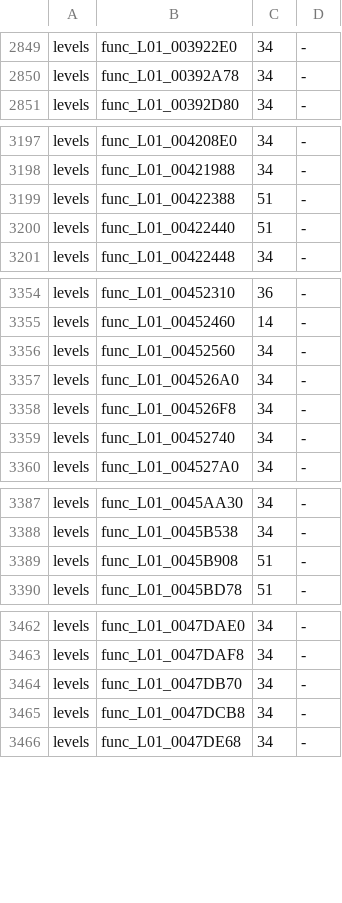
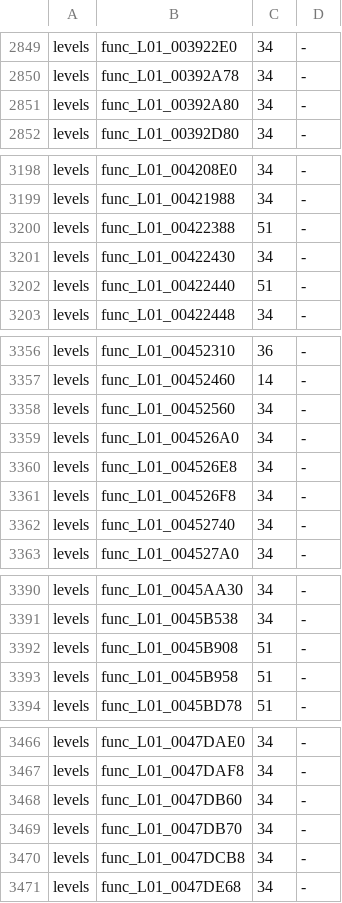
Before and after one commit to bigbeno37/rac3-decomp, a TSV file: config/us/built.tsv, drawn as a sheet; only a part is shown, gaps mark what is left out; the diff covers the shown part only; the diff names each change by its address in the sheet, - before the commit and + after, or states it on an @@ line.

Commit message:
feat(levels): match 26 setters, getters and small helpers
Replace 26 level INCLUDE_ASM entries with plain C using their existing file
flags. Cover float-pair setters, pointer and byte setters, field clears,
getters, byte comparisons and a no-op retaining its retail stack frame.
Use a per-caller symbol alias for func_L01_00480060 because its level 07
store targets a different byte from the neighboring getter.

Carry all 26 functions into every applicable NTSC-U program and refresh
version maps and progress. Record 17 additional stopped two-tier attempts,
retaining 14 useful drafts outside the build. Alignment, nonzero padding,
catalogue boundaries, code generation and version portability remain
documented blockers; those functions retain their assembly markers.

Verified on the exe.dev VM with unchanged build inputs:
- python tools/resolve_symbols.py --target all: passed
- python tools/build.py --target all -j 8: three retail MATCH results
- python tools/build_levels.py -P 4 -j 2: 49 of 49 PAL levels match
- JOBS=8 sh tools/carry_us.sh: 54 of 54 US targets match
- python tests/check_repository.py: repository checks passed
- python -m unittest discover -s tests: 36 tests, OK
- Per-function US audit: all 26 built everywhere, no coverage regressions

Preflight levels 1, 7, 39 and 40 also matched. Re-ran repository checks and
all 36 tests after recording the stopped attempts. All 106 programs match
retail, adding 26 validated functions beyond the preceding WIP commit.

```diff
--- a/config/us/built.tsv
+++ b/config/us/built.tsv
+row 2851: levels | func_L01_00392A80 | 34 | -
+row 3201: levels | func_L01_00422430 | 34 | -
+row 3360: levels | func_L01_004526E8 | 34 | -
+row 3393: levels | func_L01_0045B958 | 51 | -
+row 3468: levels | func_L01_0047DB60 | 34 | -
```
Also changed, not shown: 21 added rows elsewhere in this file, 40 other files.
